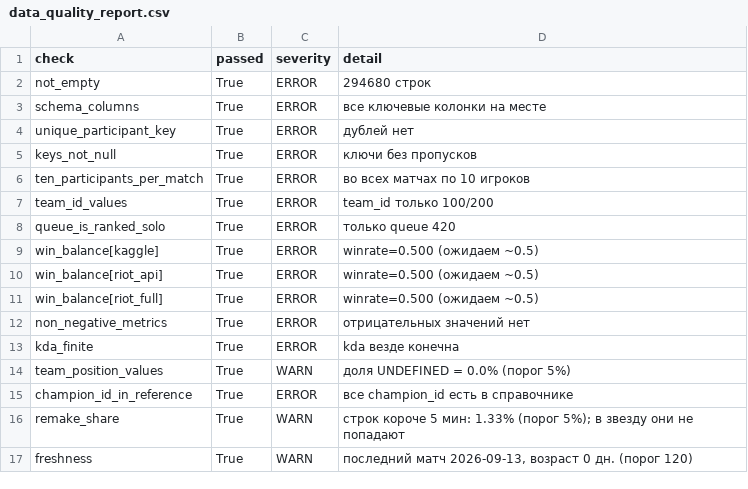
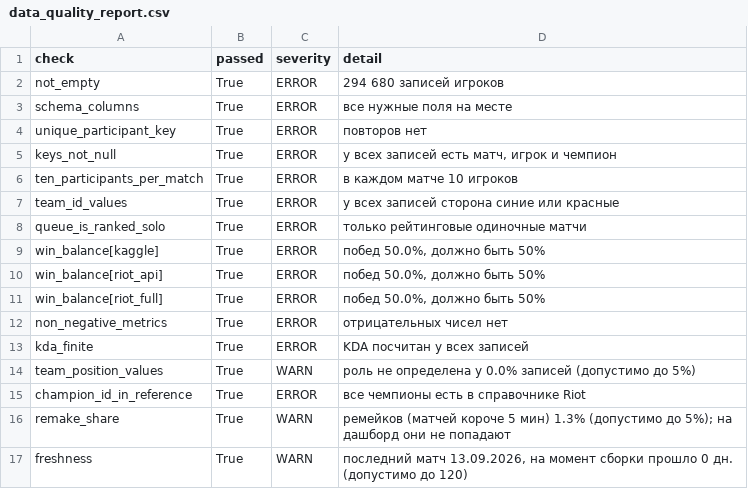
Before and after one commit to AnastasiaPatrusheva/lol-analytics, a CSV file: outputs/data_quality/data_quality_report.csv, drawn as a sheet.

Commit message:
Data and quality tab: reorder for readers, plain-language checks, fix rank claim, patch count and KDA in role profile

```diff
--- a/outputs/data_quality/data_quality_report.csv
+++ b/outputs/data_quality/data_quality_report.csv
@@ -1,17 +1,17 @@
 check,passed,severity,detail
-not_empty,True,ERROR,294680 строк
-schema_columns,True,ERROR,все ключевые колонки на месте
-unique_participant_key,True,ERROR,дублей нет
-keys_not_null,True,ERROR,ключи без пропусков
-ten_participants_per_match,True,ERROR,во всех матчах по 10 игроков
-team_id_values,True,ERROR,team_id только 100/200
-queue_is_ranked_solo,True,ERROR,только queue 420
-win_balance[kaggle],True,ERROR,winrate=0.500 (ожидаем ~0.5)
-win_balance[riot_api],True,ERROR,winrate=0.500 (ожидаем ~0.5)
-win_balance[riot_full],True,ERROR,winrate=0.500 (ожидаем ~0.5)
-non_negative_metrics,True,ERROR,отрицательных значений нет
-kda_finite,True,ERROR,kda везде конечна
-team_position_values,True,WARN,доля UNDEFINED = 0.0% (порог 5%)
-champion_id_in_reference,True,ERROR,все champion_id есть в справочнике
-remake_share,True,WARN,строк короче 5 мин: 1.33% (порог 5%); в звезду они не попадают
-freshness,True,WARN,"последний матч 2026-09-13, возраст 0 дн. (порог 120)"
+not_empty,True,ERROR,294 680 записей игроков
+schema_columns,True,ERROR,все нужные поля на месте
+unique_participant_key,True,ERROR,повторов нет
+keys_not_null,True,ERROR,"у всех записей есть матч, игрок и чемпион"
+ten_participants_per_match,True,ERROR,в каждом матче 10 игроков
+team_id_values,True,ERROR,у всех записей сторона синие или красные
+queue_is_ranked_solo,True,ERROR,только рейтинговые одиночные матчи
+win_balance[kaggle],True,ERROR,"побед 50.0%, должно быть 50%"
+win_balance[riot_api],True,ERROR,"побед 50.0%, должно быть 50%"
+win_balance[riot_full],True,ERROR,"побед 50.0%, должно быть 50%"
+non_negative_metrics,True,ERROR,отрицательных чисел нет
+kda_finite,True,ERROR,KDA посчитан у всех записей
+team_position_values,True,WARN,роль не определена у 0.0% записей (допустимо до 5%)
+champion_id_in_reference,True,ERROR,все чемпионы есть в справочнике Riot
+remake_share,True,WARN,ремейков (матчей короче 5 мин) 1.3% (допустимо до 5%); на дашборд они не попадают
+freshness,True,WARN,"последний матч 13.09.2026, на момент сборки прошло 0 дн. (допустимо до 120)"
```
Also changed, not shown: 8 other files.
